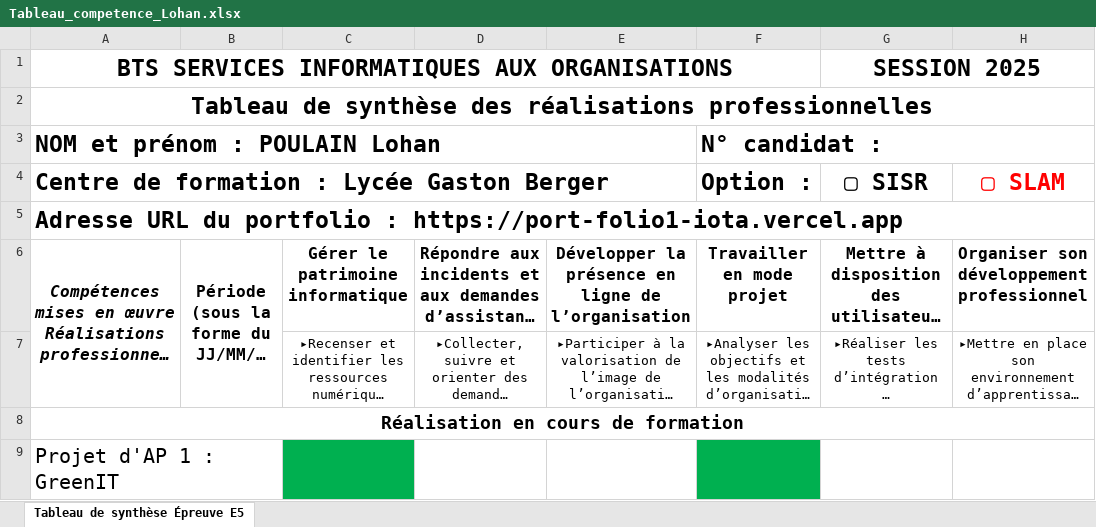
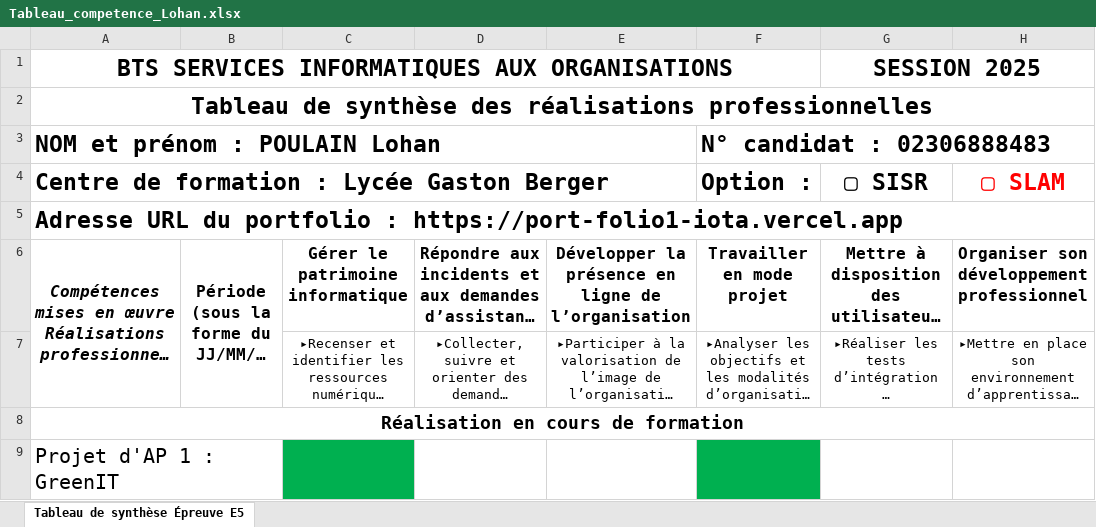
Before and after one commit to LohanCode/PortFolio1, an Excel workbook: Tableau_competence_Lohan.xlsx, sheet Tableau de synthèse Épreuve E5, drawn as a sheet; only a part is shown; long unchanged cells end in …; values as stored, in another font and other column widths than the file's, no borders; the diff covers the shown part only; the diff names each change by its address in the sheet, - before the commit and + after, or states it on an @@ line.

```diff
--- a/Tableau_competence_Lohan.xlsx (sheet Tableau de synthèse Épreuve E5)
+++ b/Tableau_competence_Lohan.xlsx (sheet Tableau de synthèse Épreuve E5)
-F3: N° candidat :
+F3: N° candidat : 02306888483
```
Also changed, not shown: 16 removed rows, 1 edited cell and cell formats elsewhere in this sheet, 2 other files.
